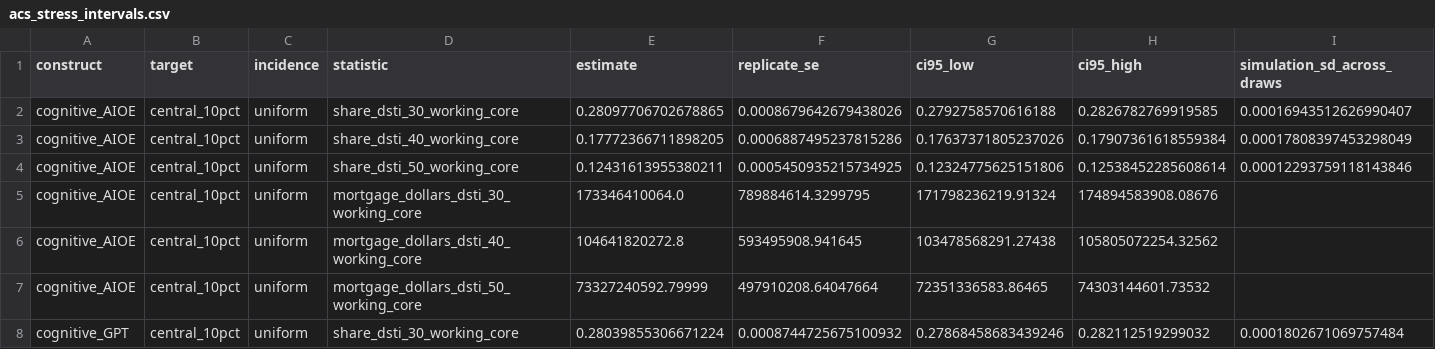
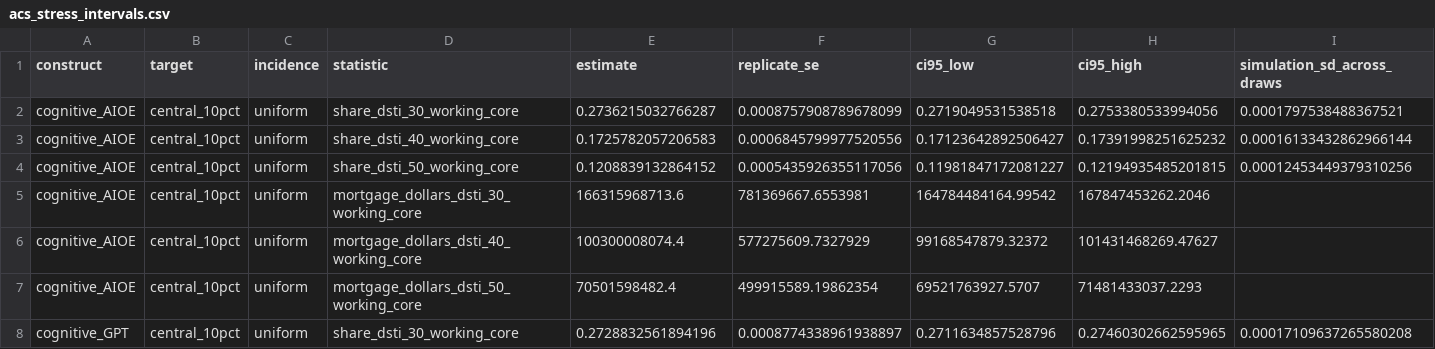
Before and after one commit to MohitPratapSinghRathore/physical-ai, a CSV file: data/processed/stress/acs_stress_intervals.csv, drawn as a sheet; only a part is shown; the diff covers the shown part only.

```diff
--- a/data/processed/stress/acs_stress_intervals.csv
+++ b/data/processed/stress/acs_stress_intervals.csv
@@ -1,8 +1,8 @@
 construct,target,incidence,statistic,estimate,replicate_se,ci95_low,ci95_high,simulation_sd_across_draws
-cognitive_AIOE,central_10pct,uniform,share_dsti_30_working_core,0.28097706702678865,0.0008679642679438026,0.2792758570616188,0.2826782769919585,0.00016943512626990407
-cognitive_AIOE,central_10pct,uniform,share_dsti_40_working_core,0.17772366711898205,0.0006887495237815286,0.17637371805237026,0.17907361618559384,0.00017808397453298049
-cognitive_AIOE,central_10pct,uniform,share_dsti_50_working_core,0.12431613955380211,0.0005450935215734925,0.12324775625151806,0.12538452285608614,0.00012293759118143846
-cognitive_AIOE,central_10pct,uniform,mortgage_dollars_dsti_30_working_core,173346410064.0,789884614.3299795,171798236219.91324,174894583908.08676,
-cognitive_AIOE,central_10pct,uniform,mortgage_dollars_dsti_40_working_core,104641820272.8,593495908.941645,103478568291.27438,105805072254.32562,
-cognitive_AIOE,central_10pct,uniform,mortgage_dollars_dsti_50_working_core,73327240592.79999,497910208.64047664,72351336583.86465,74303144601.73532,
-cognitive_GPT,central_10pct,uniform,share_dsti_30_working_core,0.28039855306671224,0.0008744725675100932,0.27868458683439246,0.282112519299032,0.0001802671069757484
+cognitive_AIOE,central_10pct,uniform,share_dsti_30_working_core,0.2736215032766287,0.0008757908789678099,0.2719049531538518,0.2753380533994056,0.0001797538488367521
+cognitive_AIOE,central_10pct,uniform,share_dsti_40_working_core,0.1725782057206583,0.0006845799977520556,0.17123642892506427,0.17391998251625232,0.00016133432862966144
+cognitive_AIOE,central_10pct,uniform,share_dsti_50_working_core,0.1208839132864152,0.0005435926355117056,0.11981847172081227,0.12194935485201815,0.00012453449379310256
+cognitive_AIOE,central_10pct,uniform,mortgage_dollars_dsti_30_working_core,166315968713.6,781369667.6553981,164784484164.99542,167847453262.2046,
+cognitive_AIOE,central_10pct,uniform,mortgage_dollars_dsti_40_working_core,100300008074.4,577275609.7327929,99168547879.32372,101431468269.47627,
+cognitive_AIOE,central_10pct,uniform,mortgage_dollars_dsti_50_working_core,70501598482.4,499915589.19862354,69521763927.5707,71481433037.2293,
+cognitive_GPT,central_10pct,uniform,share_dsti_30_working_core,0.2728832561894196,0.0008774338961938897,0.2711634857528796,0.27460302662595965,0.00017109637265580208
```
Also changed, not shown: 49 edited cells elsewhere in this file, data/processed/stress/acs_stress_grid.csv, 27 other files.
